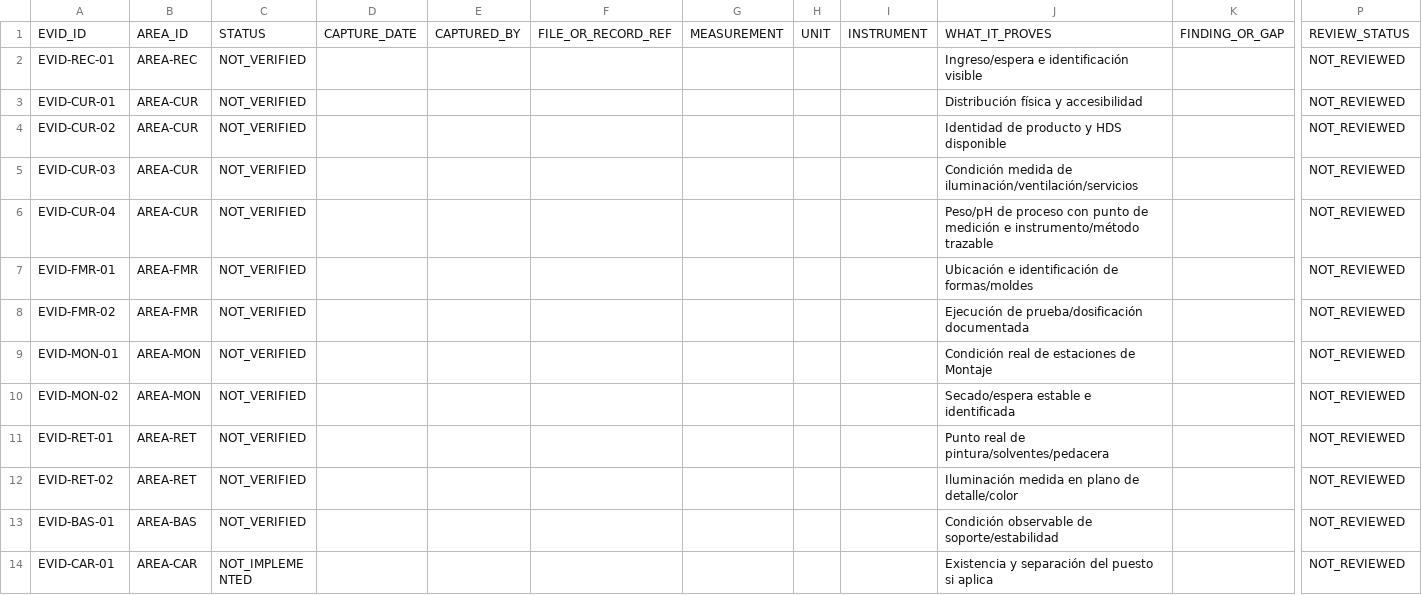
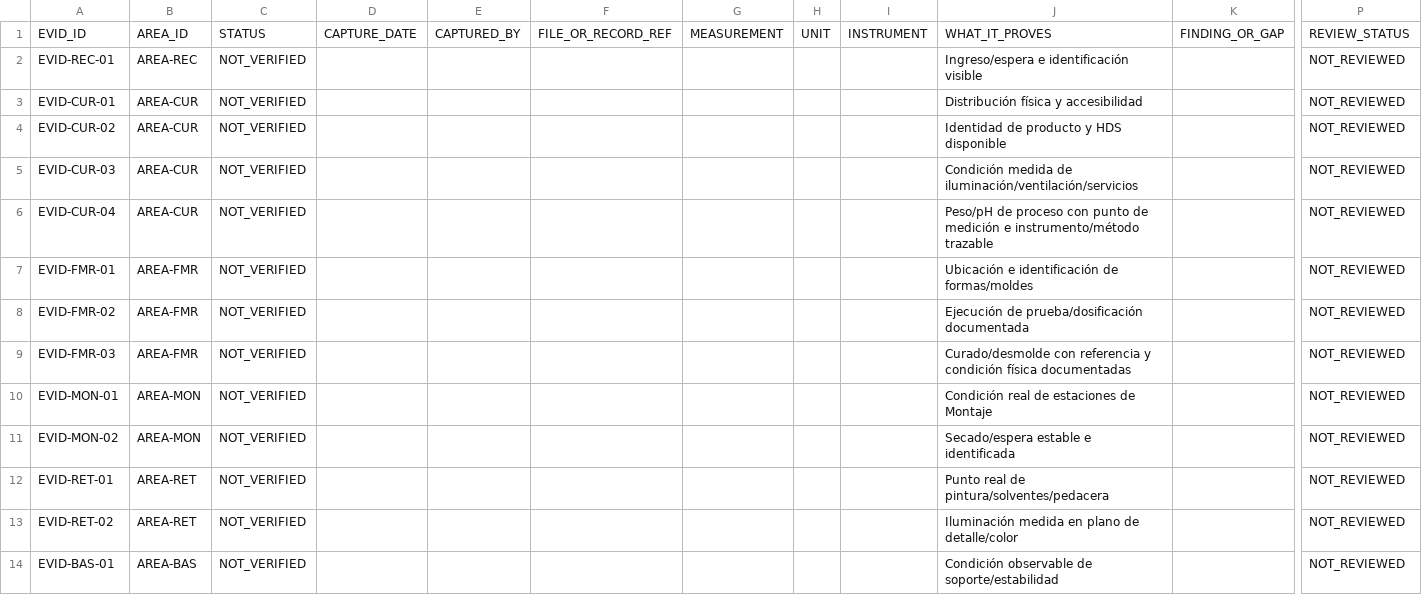
Before and after one commit to romerobarcenabraulio-hash/ROCA-TAX, a CSV file: ops/control/ROCA_FIELD_EVIDENCE_INTAKE_V2.csv, drawn as a sheet; only a part is shown, gaps mark what is left out; the shorter side is filled out with more unchanged rows; rows hold the shown columns only; the diff names each change by its address in the sheet, - before the commit and + after, or states it on an @@ line.

Commit message:
Add FMR cure field intake

```diff
--- a/ops/control/ROCA_FIELD_EVIDENCE_INTAKE_V2.csv
+++ b/ops/control/ROCA_FIELD_EVIDENCE_INTAKE_V2.csv
+row 9: EVID-FMR-03 | AREA-FMR | NOT_VERIFIED |  |  |  |  |  |  | Curado/desmolde con referencia y condición física documentadas |  | NOT_REVIEWED
```
